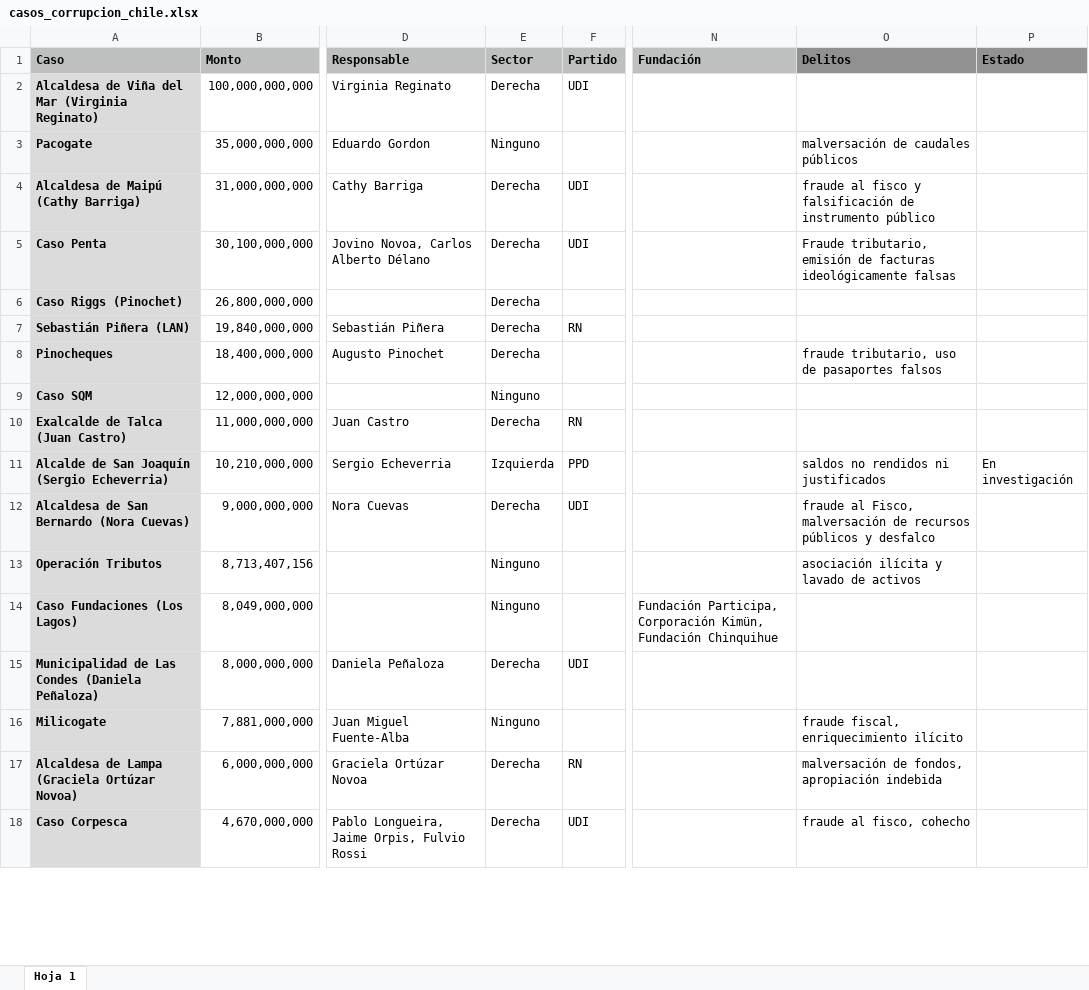
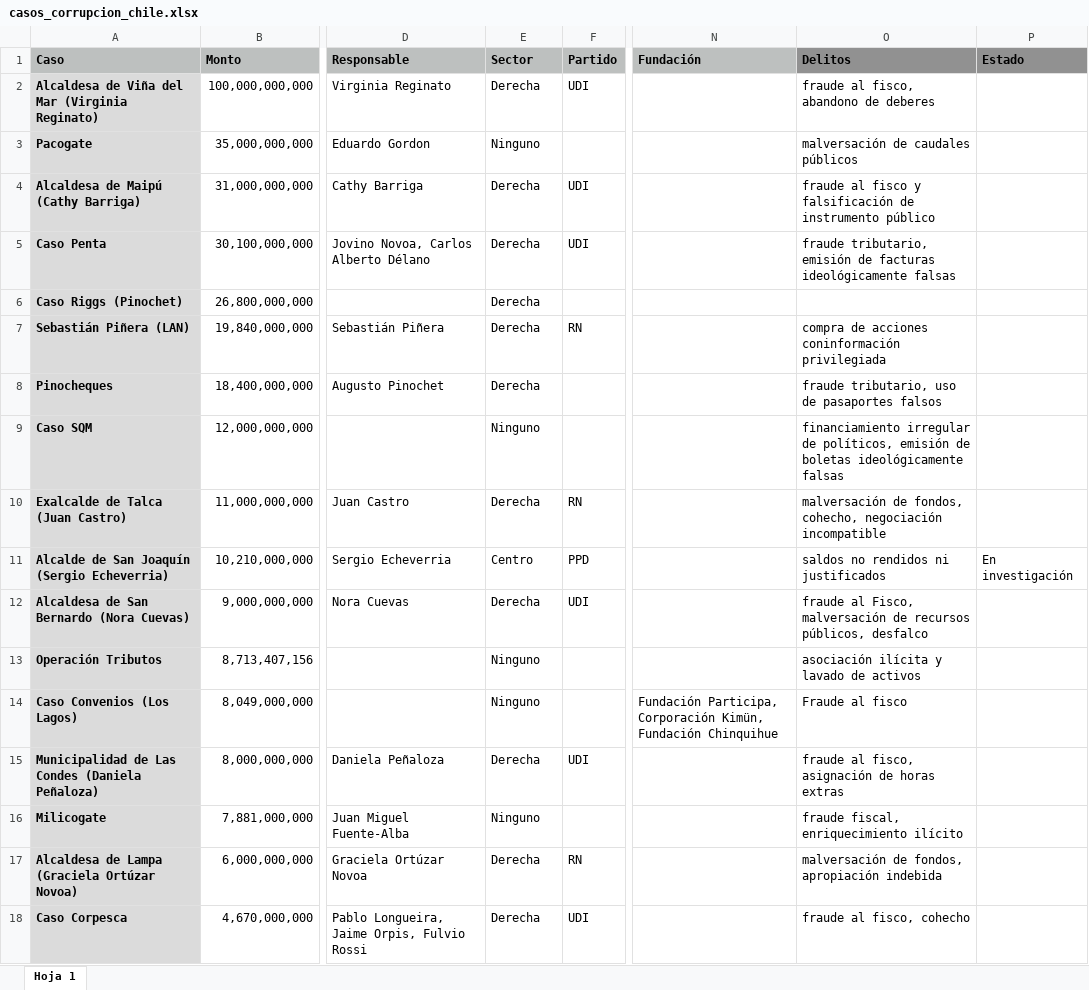
Before and after one commit to bastianolea/corrupcion_chile, an Excel workbook: datos/casos_corrupcion_chile.xlsx, sheet Hoja 1, drawn as a sheet; only a part is shown, gaps mark what is left out; values as stored, in another font and other column widths than the file's, no borders; conditional formats not drawn; the diff covers the shown part only; the diff names each change by its address in the sheet, - before the commit and + after, or states it on an @@ line.

```diff
--- a/datos/casos_corrupcion_chile.xlsx (sheet Hoja 1)
+++ b/datos/casos_corrupcion_chile.xlsx (sheet Hoja 1)
-O2 (Delitos): (empty)
+O2 (Delitos): fraude al fisco, abandono de deberes
-O5 (Delitos): Fraude tributario, emisión…
+O5 (Delitos): fraude tributario, emisión…
-O7 (Delitos): (empty)
+O7 (Delitos): compra de acciones coninformación privilegiada
-O9 (Delitos): (empty)
+O9 (Delitos): financiamiento irregular de políticos, emisión de boletas ideológicamente falsas
-O10 (Delitos): (empty)
+O10 (Delitos): malversación de fondos, cohecho, negociación incompatible
-E11 (Sector): Izquierda
+E11 (Sector): Centro
-O12 (Delitos): …de recursos públicos y desfalco
+O12 (Delitos): …de recursos públicos, desfalco
-A14 (Caso): Caso Fundaciones (Los Lagos)
+A14 (Caso): Caso Convenios (Los Lagos)
-O14 (Delitos): (empty)
+O14 (Delitos): Fraude al fisco
-O15 (Delitos): (empty)
+O15 (Delitos): fraude al fisco, asignación de horas extras
```
Also changed, not shown: 1 added row, 1 removed row and 17 edited cells elsewhere in this sheet, 10 other files.
